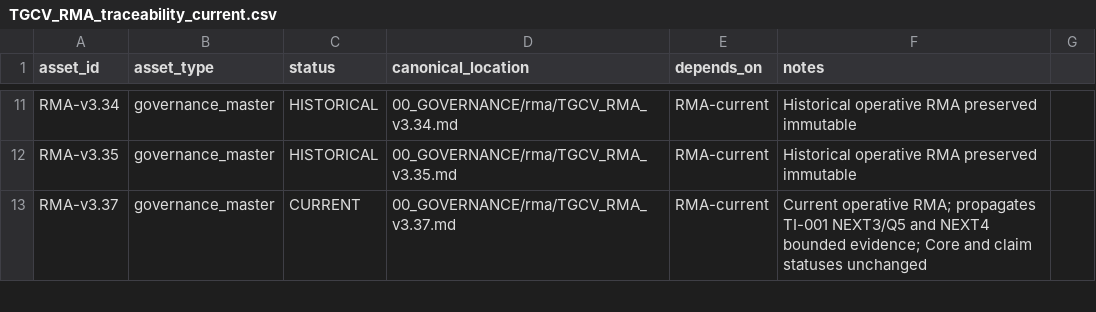
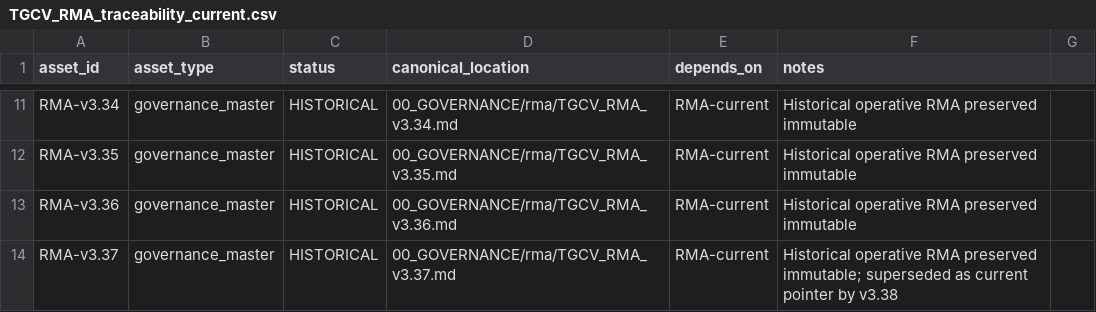
Before and after one commit to jcarmonabastida-pixel/TGCV, a CSV file: 00_GOVERNANCE/rma/TGCV_RMA_traceability_current.csv, drawn as a sheet; only a part is shown, gaps mark what is left out; the diff covers the shown part only.

```diff
--- a/00_GOVERNANCE/rma/TGCV_RMA_traceability_current.csv
+++ b/00_GOVERNANCE/rma/TGCV_RMA_traceability_current.csv
@@ -12,2 +12,3 @@ RMA-v3.34,governance_master,HISTORICAL,00_GOVERNANCE/rma/TGCV_RMA_v3.34.md,RMA-c
 RMA-v3.35,governance_master,HISTORICAL,00_GOVERNANCE/rma/TGCV_RMA_v3.35.md,RMA-current,Historical operative RMA preserved immutable
-RMA-v3.37,governance_master,CURRENT,00_GOVERNANCE/rma/TGCV_RMA_v3.37.md,RMA-current,Current operative RMA; propagates TI-001 NEXT3/Q5 and NEXT4 bounded evidence; Core and claim statuses unchanged
+RMA-v3.36,governance_master,HISTORICAL,00_GOVERNANCE/rma/TGCV_RMA_v3.36.md,RMA-current,Historical operative RMA preserved immutable
+RMA-v3.37,governance_master,HISTORICAL,00_GOVERNANCE/rma/TGCV_RMA_v3.37.md,RMA-current,Historical operative RMA preserved immutable; superseded as current pointer by v3.38
```
Also changed, not shown: 2 added rows and 5 edited cells elsewhere in this file.
